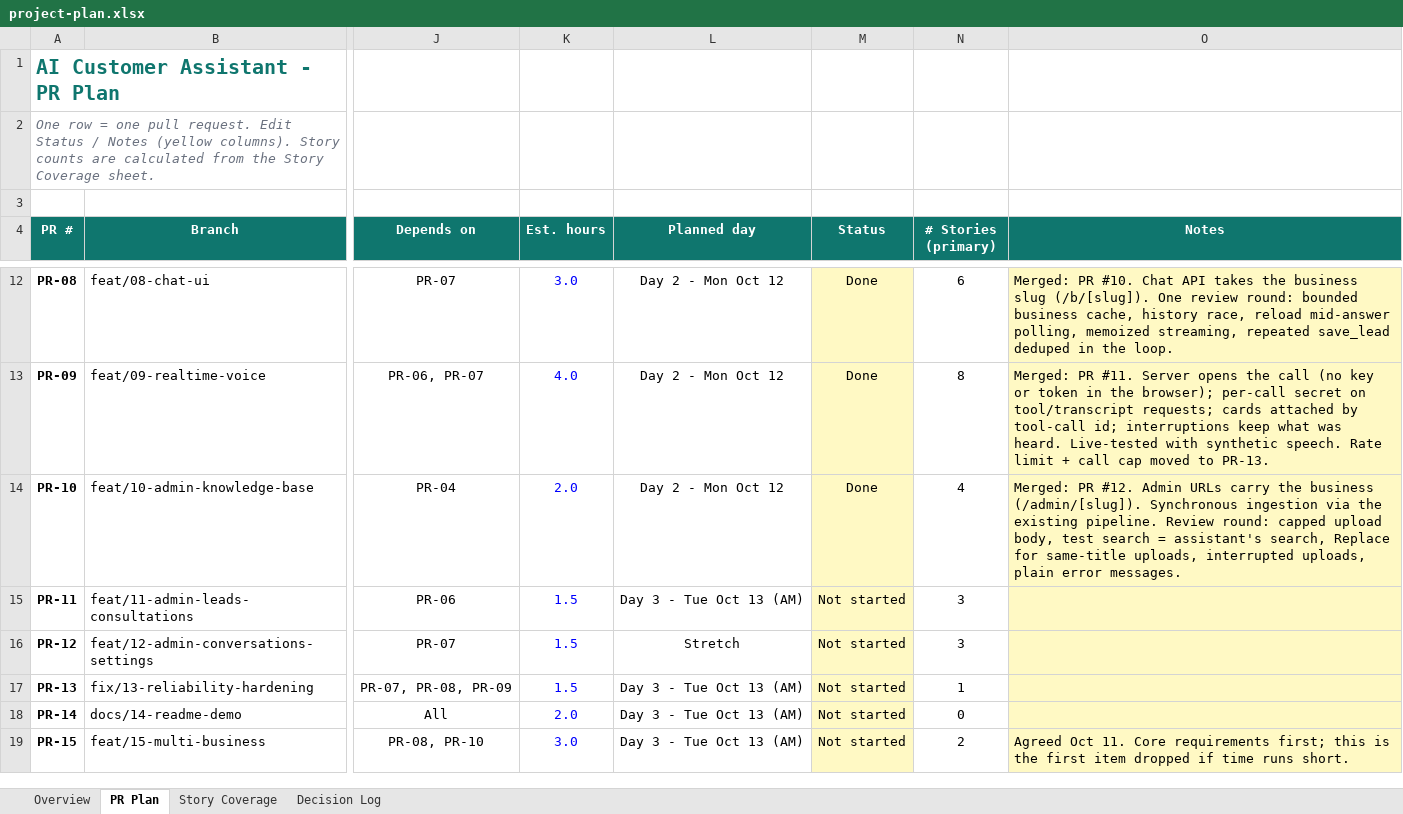
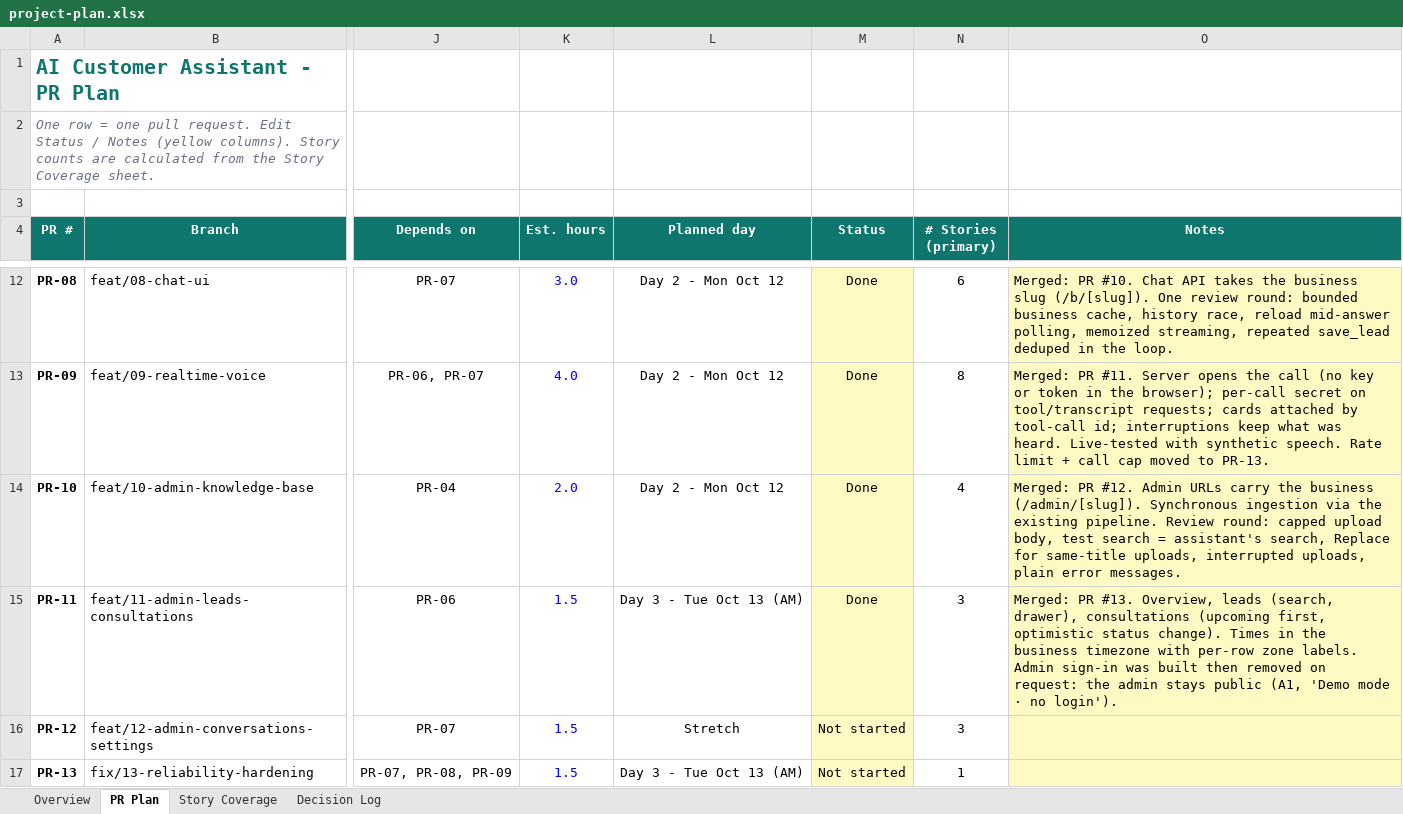
Before and after one commit to mohamedhamedd/ai-customer-assistant, an Excel workbook: docs/project-plan.xlsx, sheet PR Plan, drawn as a sheet; only a part is shown, gaps mark what is left out; the shorter side is filled out with more unchanged rows; values as stored, in another font and other column widths than the file's, no borders; charts and pictures and conditional formats not drawn; the diff names each change by its address in the sheet, - before the commit and + after, or states it on an @@ line.

```diff
--- a/docs/project-plan.xlsx (sheet PR Plan)
+++ b/docs/project-plan.xlsx (sheet PR Plan)
-M15 (Status): Not started
+M15 (Status): Done
-O15 (Notes): (empty)
+O15 (Notes): Merged: PR #13. Overview, leads (search, drawer), consultations (upcoming first, optimistic status change). Times in the business timezone with per-row zone labels. Admin sign-in was built then removed on request: the admin stays public (A1, 'Demo mode · no login').
```
Also changed, not shown: sheet Overview, sheet Story Coverage.
